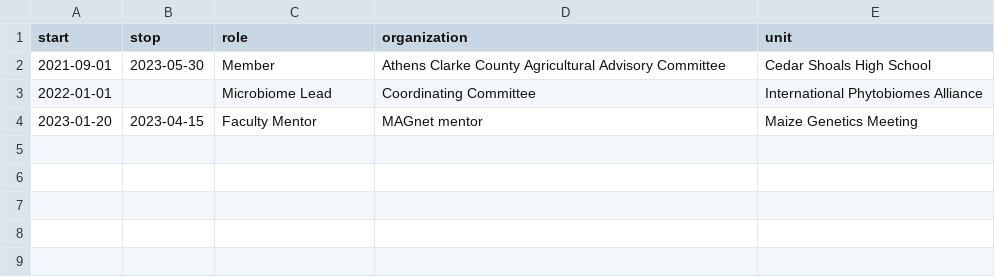
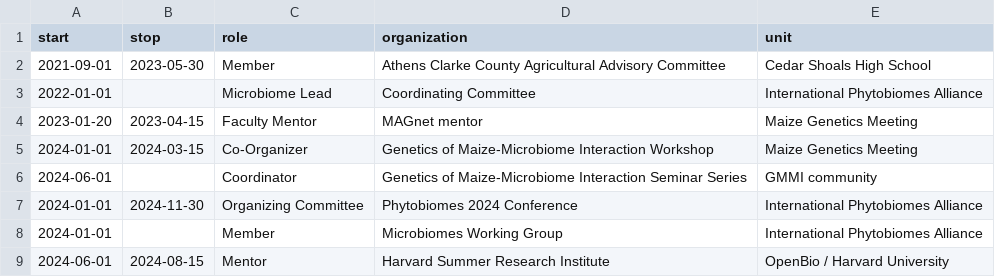
Before and after one commit to jgwall/cv, a CSV file: sources/service_general.csv, drawn as a sheet.

Commit message:
Tue Jan  7 03:58:23 PM EST 2025 Finish Jan 2025 source updates

```diff
--- a/sources/service_general.csv
+++ b/sources/service_general.csv
@@ -4 +4,6 @@ start,stop,role,organization,unit
 2023-01-20,2023-04-15,Faculty Mentor,MAGnet mentor,Maize Genetics Meeting
+2024-01-01,2024-03-15,Co-Organizer,Genetics of Maize-Microbiome Interaction Workshop,Maize Genetics Meeting
+2024-06-01,,Coordinator,Genetics of Maize-Microbiome Interaction Seminar Series,GMMI community
+2024-01-01,2024-11-30,Organizing Committee,Phytobiomes 2024 Conference,International Phytobiomes Alliance
+2024-01-01,,Member,Microbiomes Working Group,International Phytobiomes Alliance
+2024-06-01,2024-08-15,Mentor,Harvard Summer Research Institute,OpenBio / Harvard University
```
Also changed, not shown: sources/outreach.csv, sources/pubs.creative_contributions.csv, 8 other files.
